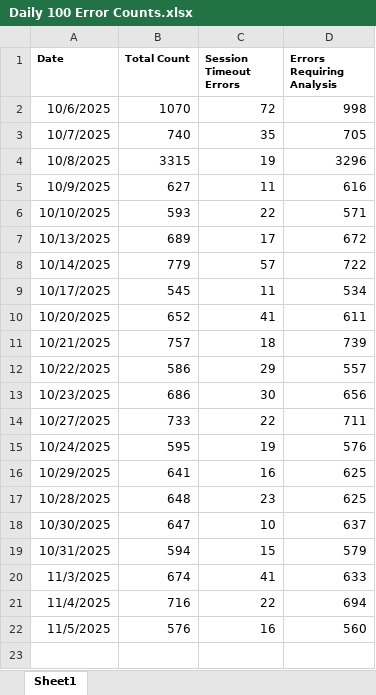
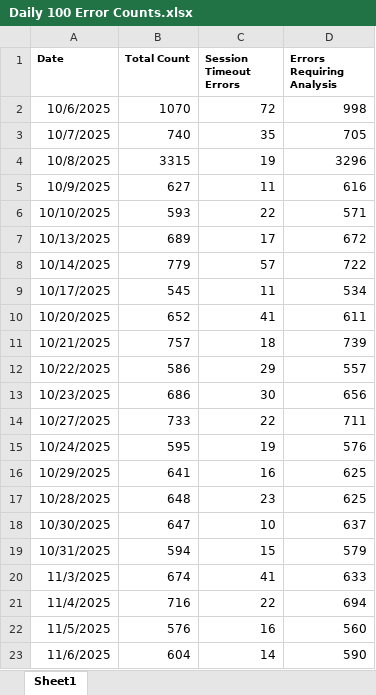
Before and after one commit to hari31785/Bridges-Monitoring-Dashboard, an Excel workbook: Monitoring Data Files/100 Error Counts/Daily 100 Error Counts.xlsx, sheet Sheet1, drawn as a sheet; values as stored, in another font and other column widths than the file's, no borders; the diff names each change by its address in the sheet, - before the commit and + after, or states it on an @@ line.

Commit message:
Add files via upload

```diff
--- a/Monitoring Data Files/100 Error Counts/Daily 100 Error Counts.xlsx (sheet Sheet1)
+++ b/Monitoring Data Files/100 Error Counts/Daily 100 Error Counts.xlsx (sheet Sheet1)
+row 23: 11/6/2025 | 604 | 14 | 590
```
